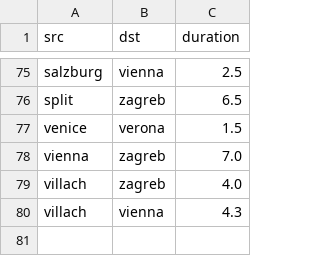
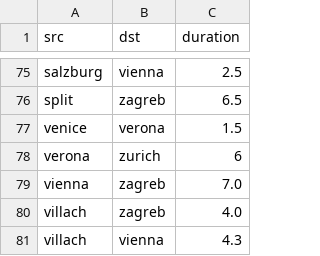
Before and after one commit to notsanjaykapoor/notme-ruby, a CSV file: data/trains.csv, drawn as a sheet; only a part is shown, gaps mark what is left out.

```diff
--- a/data/trains.csv
+++ b/data/trains.csv
@@ -77,2 +77,3 @@ split,zagreb,6.5
 venice,verona,1.5
+verona,zurich,6
 vienna,zagreb,7.0
```
Also changed, not shown: 1 other file.
